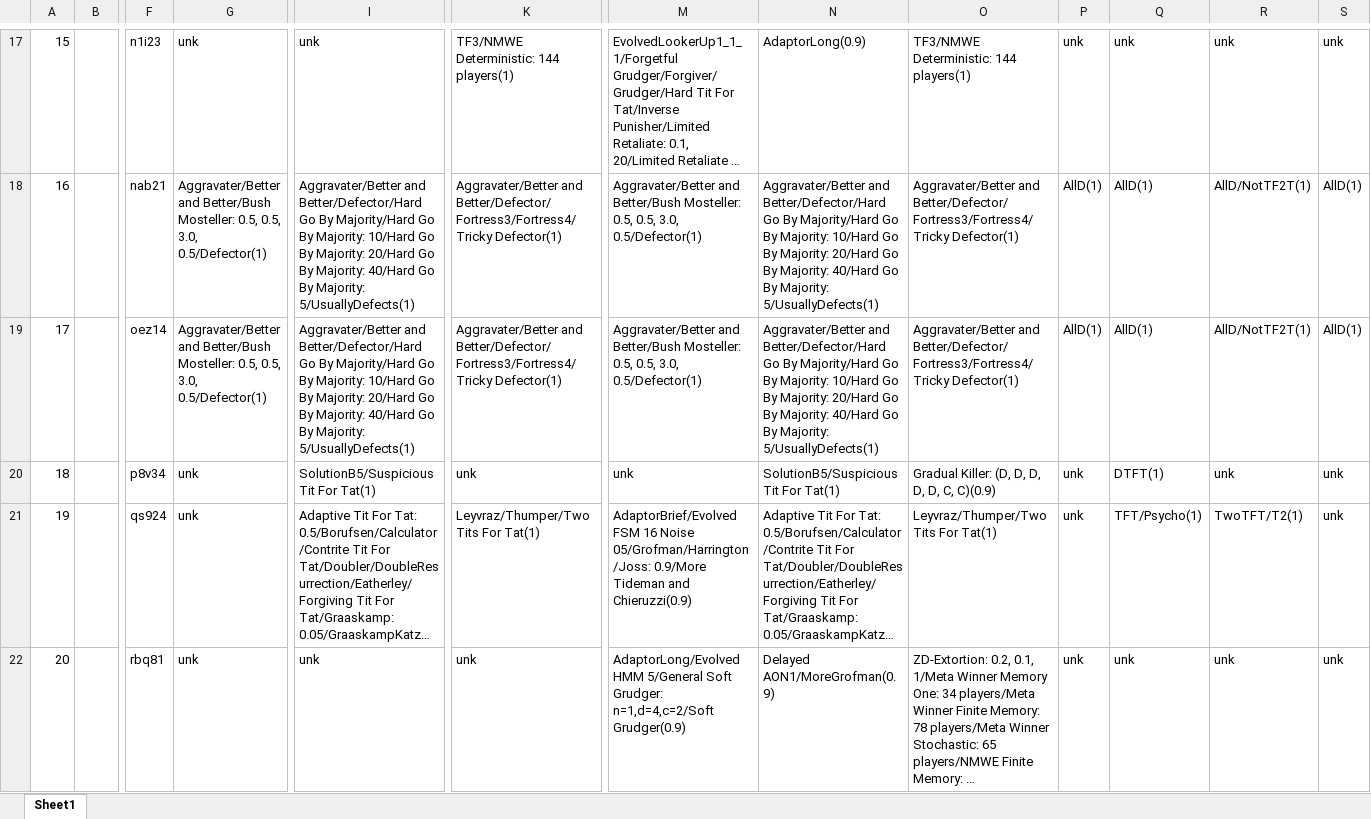
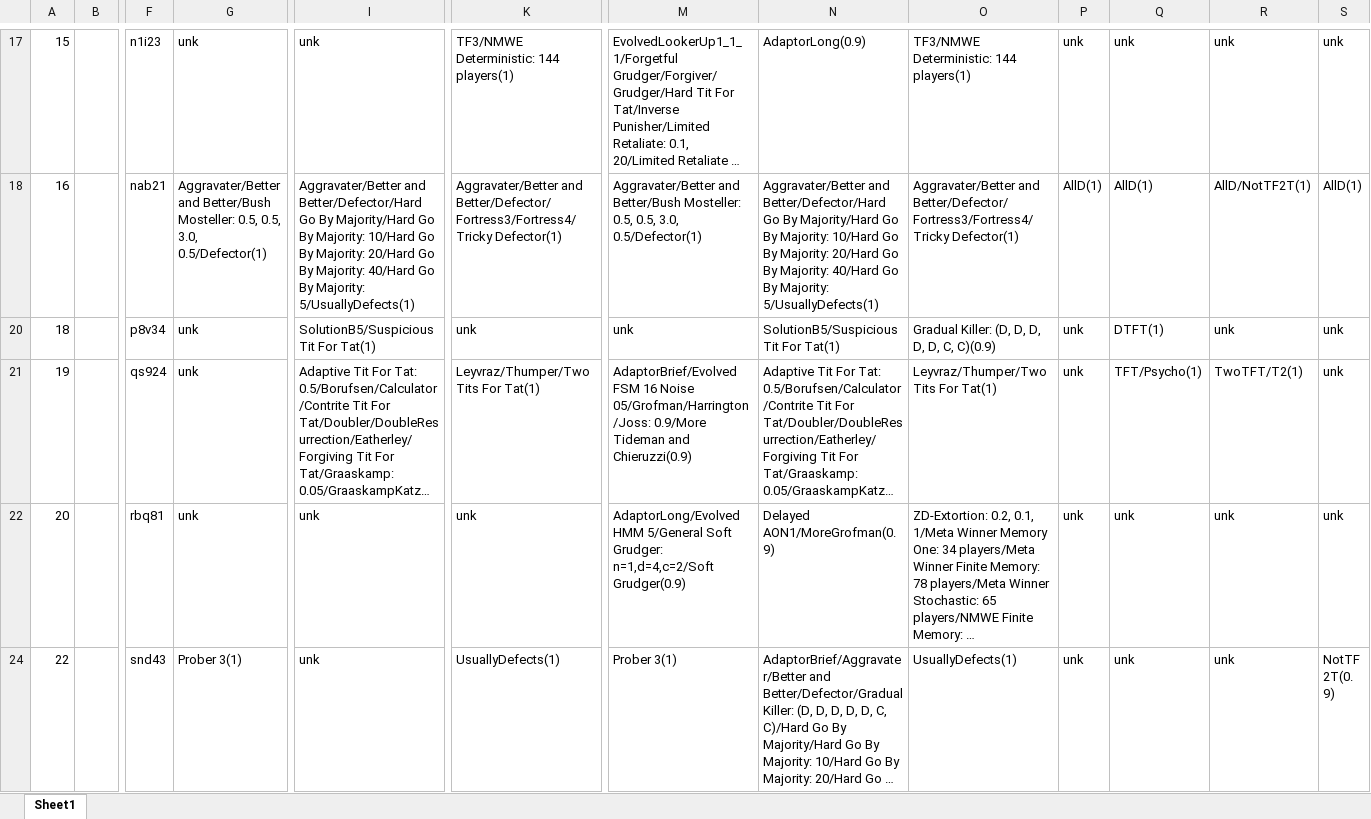
Before and after one commit to jpmintz01/still-falls-analysis, an Excel workbook: Axelrod FP.xlsx, sheet Sheet1, drawn as a sheet; only a part is shown, gaps mark what is left out; the shorter side is filled out with more unchanged rows; long unchanged cells end in …; values as stored, in another font and other column widths than the file's, no cell formats; conditional formats not drawn; removed rows and columns are numbered as before the commit, all else as after; rows hold the shown columns only; the diff covers the shown part only; the diff names each change by its address in the sheet, - before the commit and + after, or states it on an @@ line.

```diff
--- a/Axelrod FP.xlsx (sheet Sheet1)
+++ b/Axelrod FP.xlsx (sheet Sheet1)
-row 19: 17 |  | oez14 | Aggravater/Better and Better/Bush Mosteller: 0.5, 0.5, 3.0, 0.5/Defector(1) | Aggravater/Better and Better/Defector/Hard Go By Majority/Hard Go By Majority: 10/Hard Go By Majority: 20/Hard Go By Majority: 40/Hard Go By Majority: 5/UsuallyDefects(1) | Aggravater/Better and Better/Defector/Fortress3/Fortress4/Tricky Defector(1) | Aggravater/Better and Better/Bush Mosteller: 0.5, 0.5, 3.0, 0.5/Defector(1) | Aggravater/Better and Better/Defector/Hard Go By Majority/Hard Go By Majority: 10/Hard Go By Majority: 20/Hard Go By Majority: 40/Hard Go By Majority: 5/UsuallyDefects(1) | Aggravater/Better and Better/Defector/Fortress3/Fortress4/Tricky Defector(1) | AllD(1) | AllD(1) | AllD/NotTF2T(1) | AllD(1)
```
Also changed, not shown: 3 removed rows and 4 hidden or unhidden rows elsewhere in this sheet, cell formats, 1 other file.
